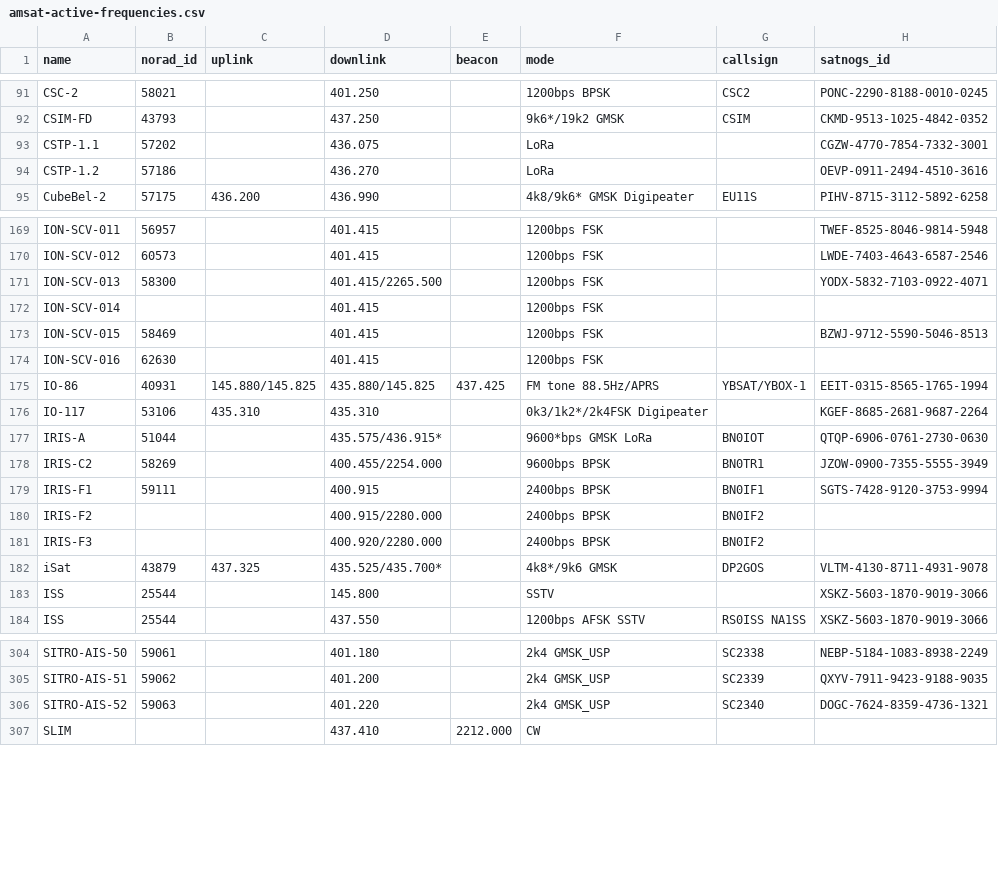
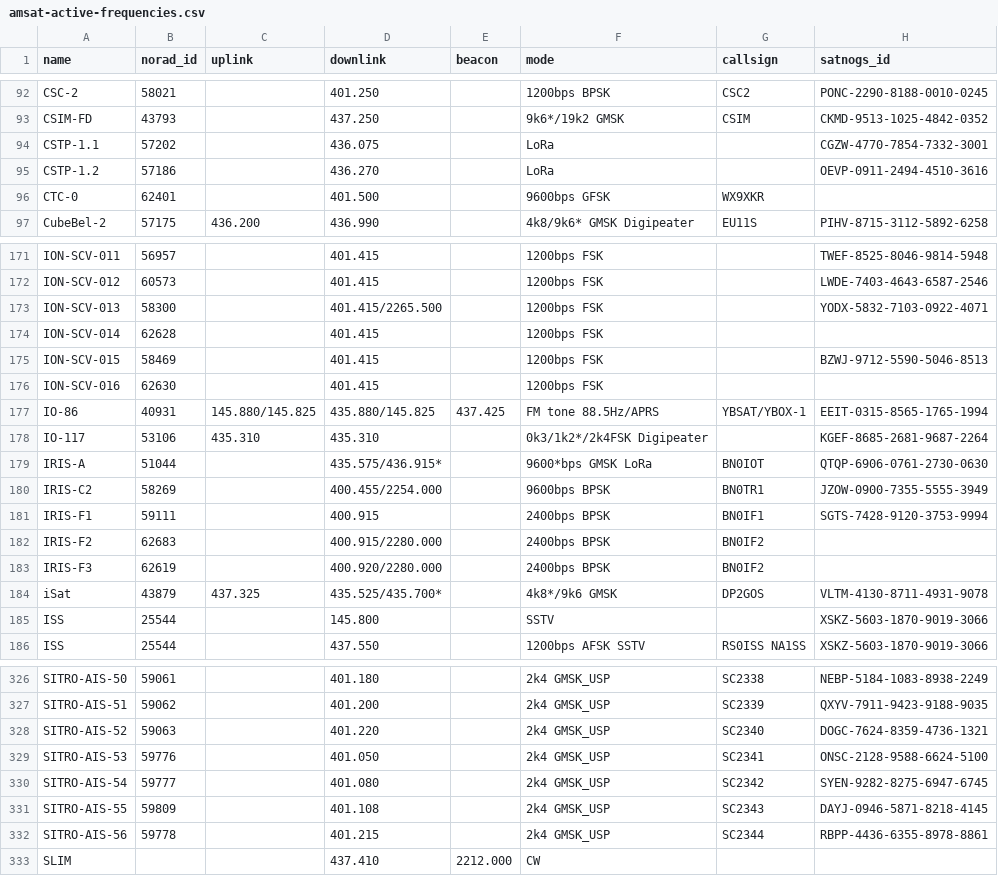
Before and after one commit to hyundotio/amateur-satellite-database, a CSV file: data/amsat-active-frequencies.csv, drawn as a sheet; only a part is shown, gaps mark what is left out; the diff covers the shown part only.

```diff
--- a/data/amsat-active-frequencies.csv
+++ b/data/amsat-active-frequencies.csv
@@ -94,2 +95,3 @@ CSTP-1.1,57202,,436.075,,LoRa,,CGZW-4770-7854-7332-3001
 CSTP-1.2,57186,,436.270,,LoRa,,OEVP-0911-2494-4510-3616
+CTC-0,62401,,401.500,,9600bps GFSK,WX9XKR,
 CubeBel-2,57175,436.200,436.990,,4k8/9k6* GMSK Digipeater,EU11S,PIHV-8715-3112-5892-6258
@@ -171,3 +173,3 @@ ION-SCV-012,60573,,401.415,,1200bps FSK,,LWDE-7403-4643-6587-2546
 ION-SCV-013,58300,,401.415/2265.500,,1200bps FSK,,YODX-5832-7103-0922-4071
-ION-SCV-014,,,401.415,,1200bps FSK,,
+ION-SCV-014,62628,,401.415,,1200bps FSK,,
 ION-SCV-015,58469,,401.415,,1200bps FSK,,BZWJ-9712-5590-5046-8513
@@ -179,4 +181,4 @@ IRIS-C2,58269,,400.455/2254.000,,9600bps BPSK,BN0TR1,JZOW-0900-7355-5555-3949
 IRIS-F1,59111,,400.915,,2400bps BPSK,BN0IF1,SGTS-7428-9120-3753-9994
-IRIS-F2,,,400.915/2280.000,,2400bps BPSK,BN0IF2,
-IRIS-F3,,,400.920/2280.000,,2400bps BPSK,BN0IF2,
+IRIS-F2,62683,,400.915/2280.000,,2400bps BPSK,BN0IF2,
+IRIS-F3,62619,,400.920/2280.000,,2400bps BPSK,BN0IF2,
 iSat,43879,437.325,435.525/435.700*,,4k8*/9k6 GMSK,DP2GOS,VLTM-4130-8711-4931-9078
@@ -306,2 +328,6 @@ SITRO-AIS-51,59062,,401.200,,2k4 GMSK_USP,SC2339,QXYV-7911-9423-9188-9035
 SITRO-AIS-52,59063,,401.220,,2k4 GMSK_USP,SC2340,DOGC-7624-8359-4736-1321
+SITRO-AIS-53,59776,,401.050,,2k4 GMSK_USP,SC2341,ONSC-2128-9588-6624-5100
+SITRO-AIS-54,59777,,401.080,,2k4 GMSK_USP,SC2342,SYEN-9282-8275-6947-6745
+SITRO-AIS-55,59809,,401.108,,2k4 GMSK_USP,SC2343,DAYJ-0946-5871-8218-4145
+SITRO-AIS-56,59778,,401.215,,2k4 GMSK_USP,SC2344,RBPP-4436-6355-8978-8861
 SLIM,,,437.410,2212.000,CW,,
```
Also changed, not shown: 21 added rows elsewhere in this file, data/amsat-all-frequencies.csv, data/satnogs.csv, 3 other files.
